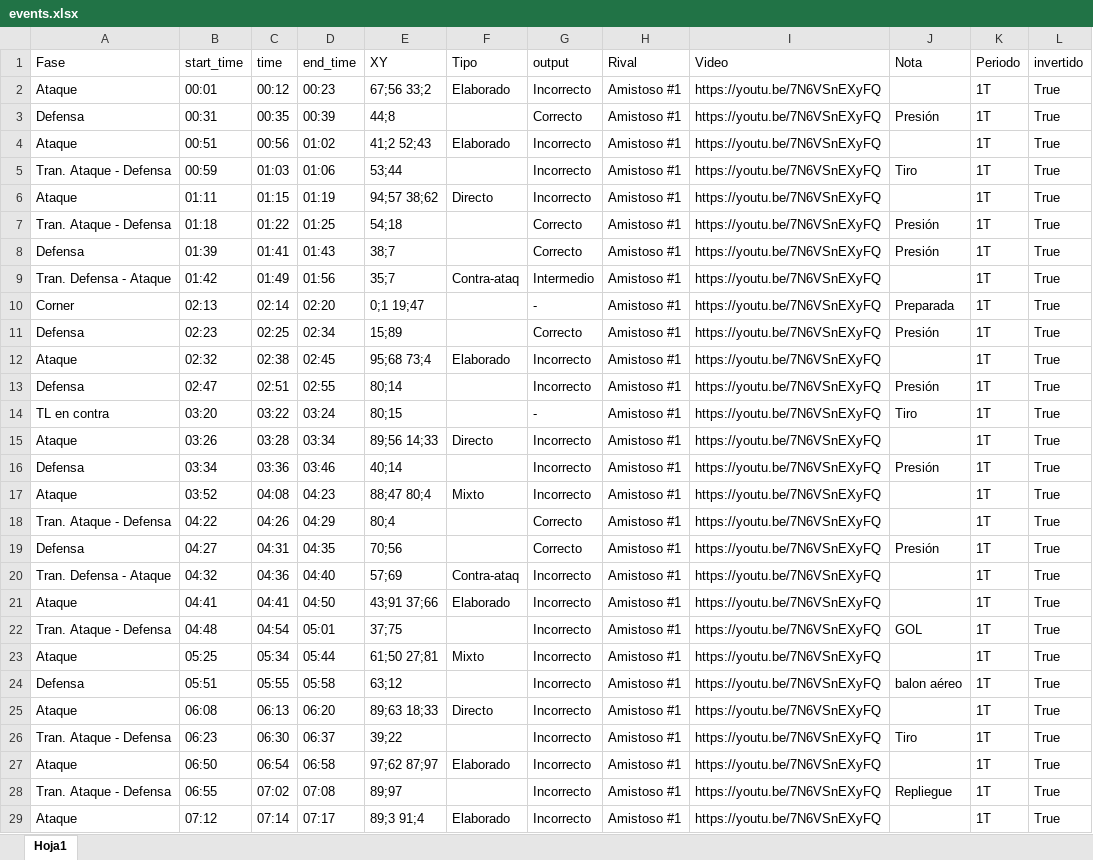
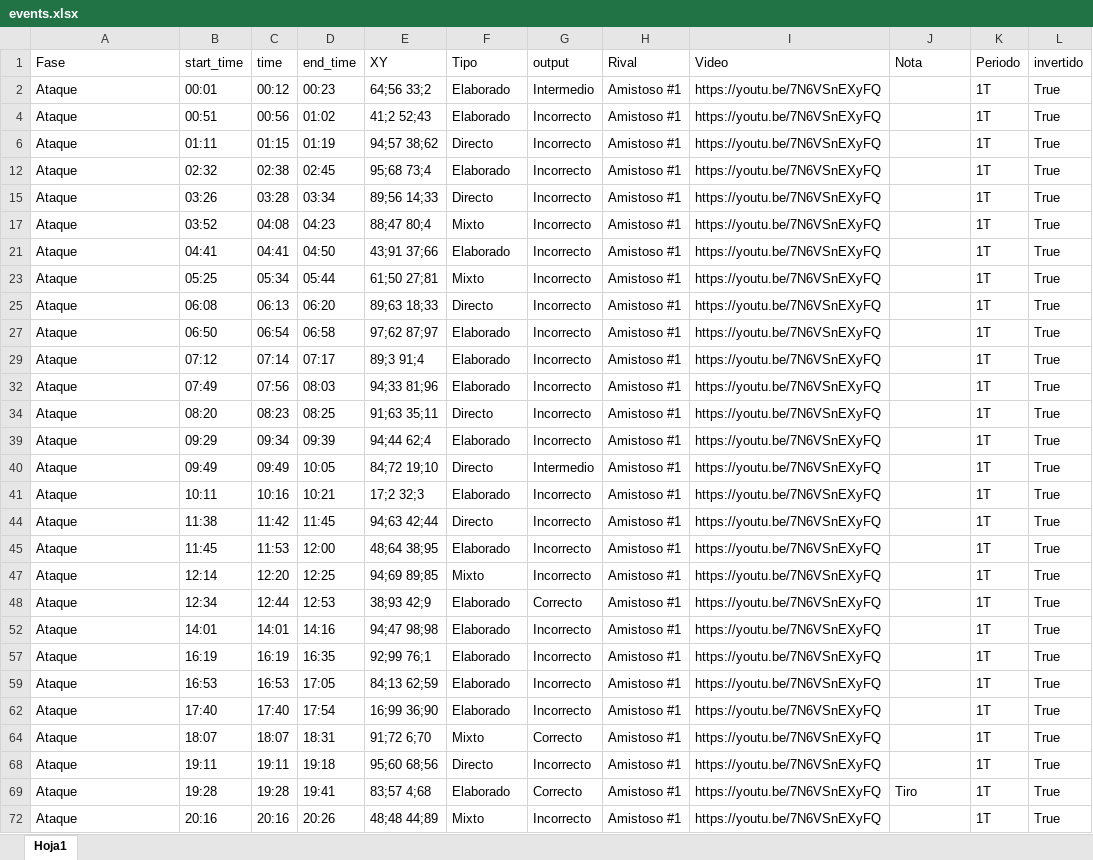
Before and after one commit to diracsportech0/tiznados, an Excel workbook: events.xlsx, sheet Hoja1, drawn as a sheet; only a part is shown; the shorter side is filled out with more unchanged rows; values as stored, in another font and other column widths than the file's, no borders; table styles not drawn; the diff covers the shown part only; the diff names each change by its address in the sheet, - before the commit and + after, or states it on an @@ line.

Commit message:
mod excel events2

```diff
--- a/events.xlsx (sheet Hoja1)
+++ b/events.xlsx (sheet Hoja1)
-E2 (XY): 67;56 33;2
+E2 (XY): 64;56 33;2
-G2 (output): Incorrecto
+G2 (output): Intermedio
@@ row 3 hidden: Defensa | 00:31 | 00:35 | 00:39 | 44;8 |  | Correcto | Amistoso #1 | https://youtu.be/7N6VSnEXyFQ | Presión | 1T | True @@
@@ row 5 hidden: Tran. Ataque - Defensa | 00:59 | 01:03 | 01:06 | 53;44 |  | Incorrecto | Amistoso #1 | https://youtu.be/7N6VSnEXyFQ | Tiro | 1T | True @@
@@ row 7 hidden: Tran. Ataque - Defensa | 01:18 | 01:22 | 01:25 | 54;18 |  | Correcto | Amistoso #1 | https://youtu.be/7N6VSnEXyFQ | Presión | 1T | True @@
@@ row 8 hidden: Defensa | 01:39 | 01:41 | 01:43 | 38;7 |  | Correcto | Amistoso #1 | https://youtu.be/7N6VSnEXyFQ | Presión | 1T | True @@
@@ row 9 hidden: Tran. Defensa - Ataque | 01:42 | 01:49 | 01:56 | 35;7 | Contra-ataq | Intermedio | Amistoso #1 | https://youtu.be/7N6VSnEXyFQ |  | 1T | True @@
@@ row 10 hidden: Corner | 02:13 | 02:14 | 02:20 | 0;1 19;47 |  | - | Amistoso #1 | https://youtu.be/7N6VSnEXyFQ | Preparada | 1T | True @@
@@ row 11 hidden: Defensa | 02:23 | 02:25 | 02:34 | 15;89 |  | Correcto | Amistoso #1 | https://youtu.be/7N6VSnEXyFQ | Presión | 1T | True @@
@@ row 13 hidden: Defensa | 02:47 | 02:51 | 02:55 | 80;14 |  | Incorrecto | Amistoso #1 | https://youtu.be/7N6VSnEXyFQ | Presión | 1T | True @@
@@ row 14 hidden: TL en contra | 03:20 | 03:22 | 03:24 | 80;15 |  | - | Amistoso #1 | https://youtu.be/7N6VSnEXyFQ | Tiro | 1T | True @@
@@ row 16 hidden: Defensa | 03:34 | 03:36 | 03:46 | 40;14 |  | Incorrecto | Amistoso #1 | https://youtu.be/7N6VSnEXyFQ | Presión | 1T | True @@
@@ row 18 hidden: Tran. Ataque - Defensa | 04:22 | 04:26 | 04:29 | 80;4 |  | Correcto | Amistoso #1 | https://youtu.be/7N6VSnEXyFQ |  | 1T | True @@
@@ row 19 hidden: Defensa | 04:27 | 04:31 | 04:35 | 70;56 |  | Correcto | Amistoso #1 | https://youtu.be/7N6VSnEXyFQ | Presión | 1T | True @@
@@ row 20 hidden: Tran. Defensa - Ataque | 04:32 | 04:36 | 04:40 | 57;69 | Contra-ataq | Incorrecto | Amistoso #1 | https://youtu.be/7N6VSnEXyFQ |  | 1T | True @@
@@ row 22 hidden: Tran. Ataque - Defensa | 04:48 | 04:54 | 05:01 | 37;75 |  | Incorrecto | Amistoso #1 | https://youtu.be/7N6VSnEXyFQ | GOL | 1T | True @@
@@ row 24 hidden: Defensa | 05:51 | 05:55 | 05:58 | 63;12 |  | Incorrecto | Amistoso #1 | https://youtu.be/7N6VSnEXyFQ | balon aéreo | 1T | True @@
@@ row 26 hidden: Tran. Ataque - Defensa | 06:23 | 06:30 | 06:37 | 39;22 |  | Incorrecto | Amistoso #1 | https://youtu.be/7N6VSnEXyFQ | Tiro | 1T | True @@
@@ row 28 hidden: Tran. Ataque - Defensa | 06:55 | 07:02 | 07:08 | 89;97 |  | Incorrecto | Amistoso #1 | https://youtu.be/7N6VSnEXyFQ | Repliegue | 1T | True @@
```
Also changed, not shown: 41 hidden or unhidden rows elsewhere in this sheet, 1 other file.
